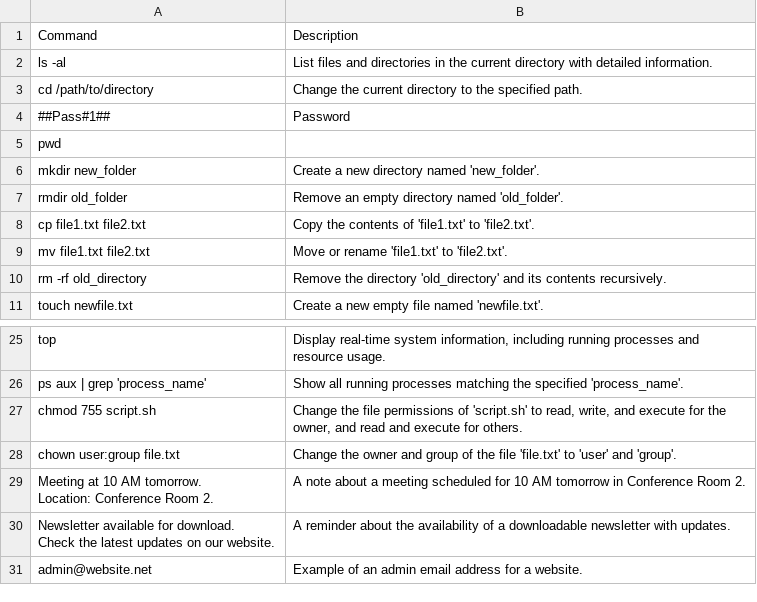
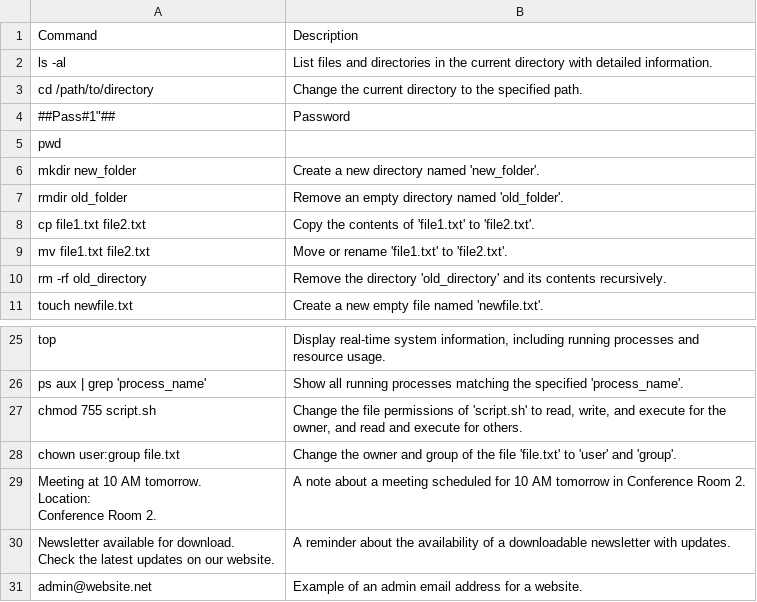
Before and after one commit to ajayparihar/Compy, a CSV file: comm.csv, drawn as a sheet; only a part is shown, gaps mark what is left out.

Commit message:
comm.csv - updated with the edge cases

```diff
--- a/comm.csv
+++ b/comm.csv
@@ -3,3 +3,3 @@ ls -al,List files and directories in the current directory with detailed informa
 cd /path/to/directory,Change the current directory to the specified path.
-##Pass#1##,Password
+##Pass#1"##,Password
 pwd
@@ -30,4 +30,5 @@ chmod 755 script.sh,"Change the file permissions of 'script.sh' to read, write,
 chown user:group file.txt,Change the owner and group of the file 'file.txt' to 'user' and 'group'.
-"Meeting at 10 AM tomorrow.
-Location: Conference Room 2.",A note about a meeting scheduled for 10 AM tomorrow in Conference Room 2.
+"Meeting at 10 AM tomorrow.
+Location:
+Conference Room 2.",A note about a meeting scheduled for 10 AM tomorrow in Conference Room 2.
 "Newsletter available for download.
```
Also changed, not shown: 1 other file.
